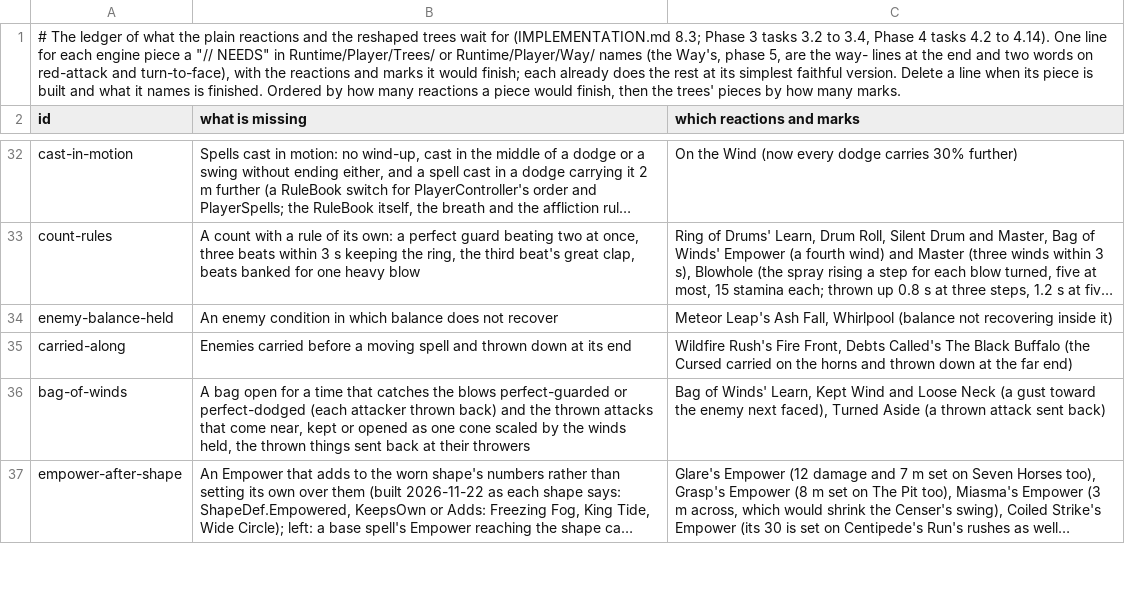
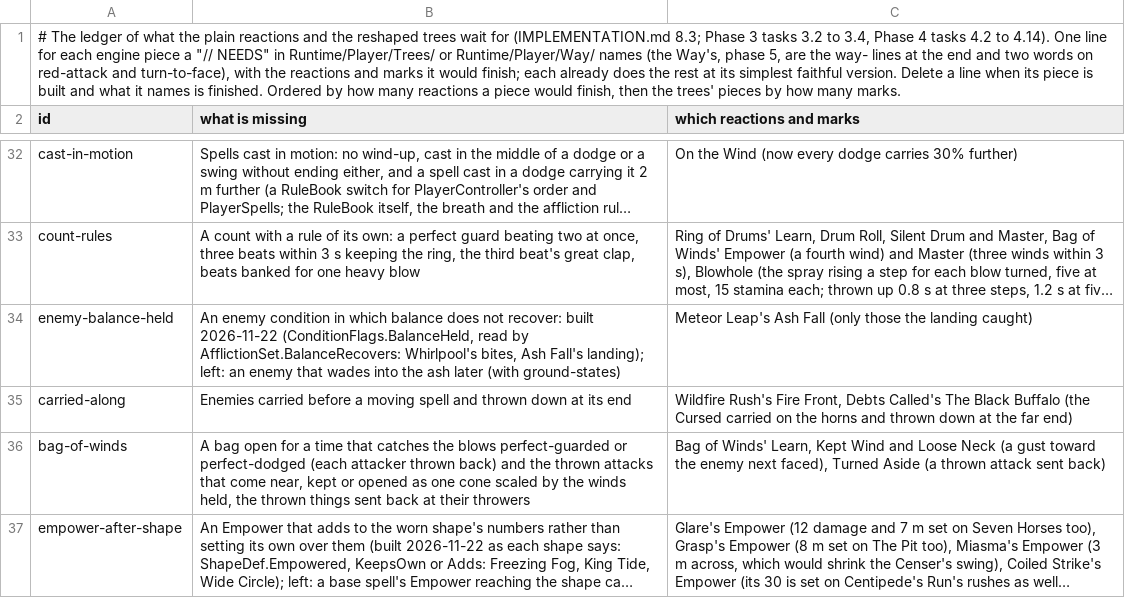
Before and after one commit to Rohanp725/Project-Clover, a TSV file: docs/design/steel/content_open.tsv, drawn as a sheet; only a part is shown, gaps mark what is left out; long unchanged cells end in …; the diff names each change by its address in the sheet, - before the commit and + after, or states it on an @@ line.

```diff
--- a/docs/design/steel/content_open.tsv
+++ b/docs/design/steel/content_open.tsv
-B34 (what is missing): …does not recover
+B34 (what is missing): …does not recover: built 2026-11-22 (ConditionFlags.BalanceHeld, read by AfflictionSet.BalanceRecovers: Whirlpool's bites, Ash Fall's landing); left: an enemy that wades into the ash later (with ground-states)
-C34 (which reactions and marks): …Leap's Ash Fall, Whirlpool (balance not recovering inside it)
+C34 (which reactions and marks): …Leap's Ash Fall (only those the landing caught)
```
Also changed, not shown: 7 other files.
